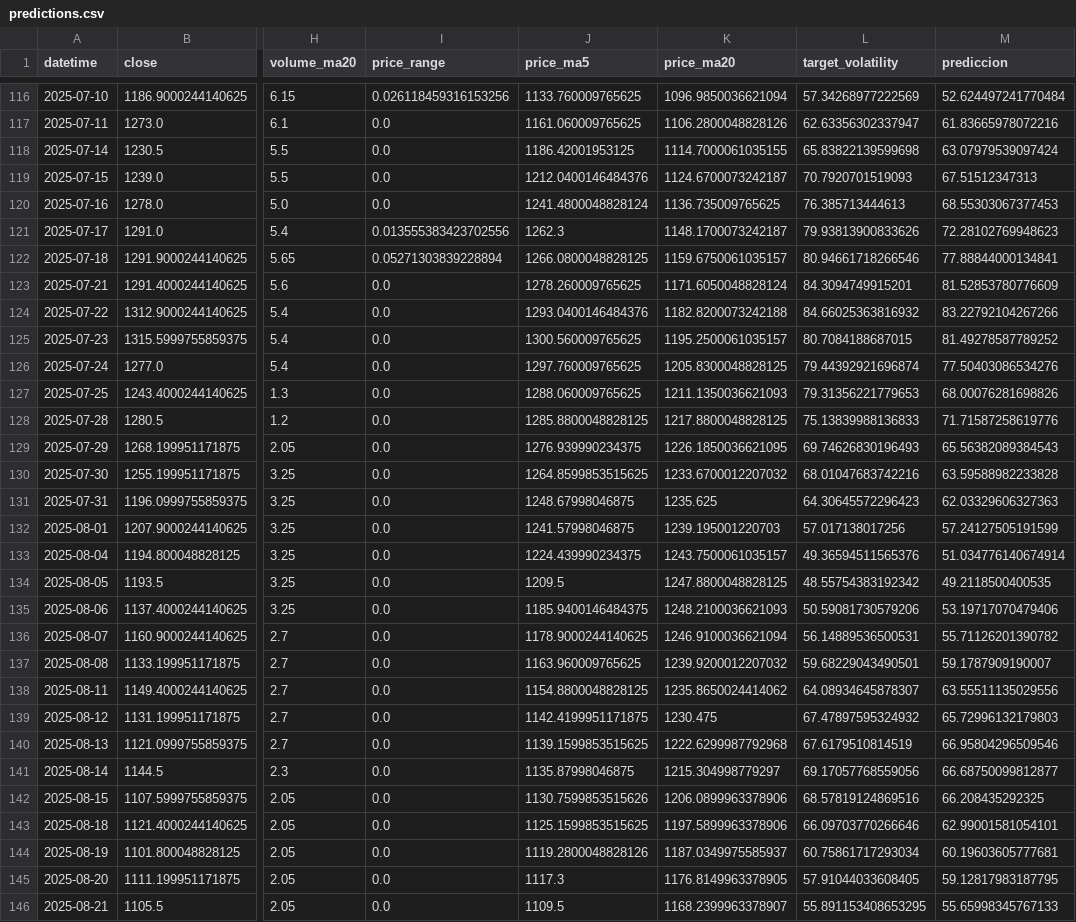
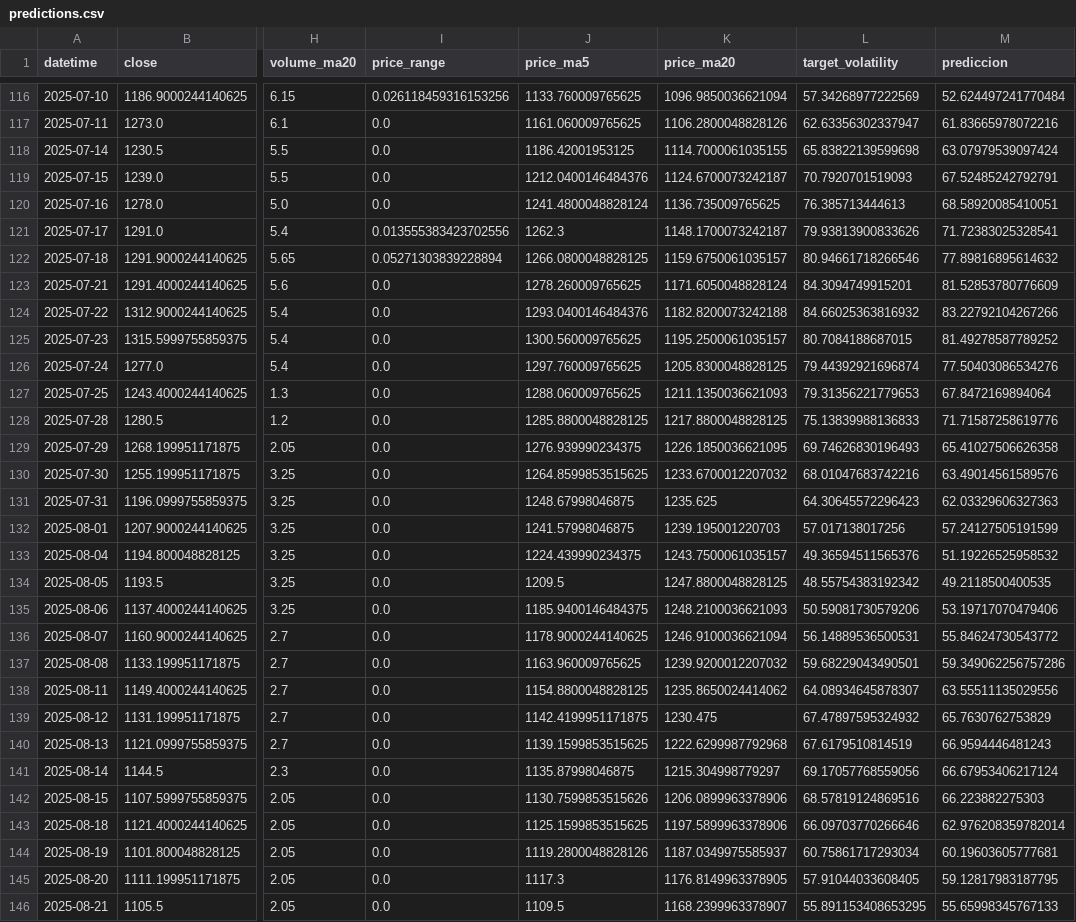
Before and after one commit to gedar1971/integrative_project_v, a CSV file: src/palladium/static/data/predictions.csv, drawn as a sheet; only a part is shown, gaps mark what is left out; the diff covers the shown part only; the diff names each change by its address in the sheet, - before the commit and + after, or states it on an @@ line.

```diff
--- a/src/palladium/static/data/predictions.csv
+++ b/src/palladium/static/data/predictions.csv
-M119 (prediccion): 67.51512347313
+M119 (prediccion): 67.52485242792791
-M120 (prediccion): 68.55303067377453
+M120 (prediccion): 68.58920085410051
-M121 (prediccion): 72.28102769948623
+M121 (prediccion): 71.72383025328541
-M122 (prediccion): 77.88844000134841
+M122 (prediccion): 77.89816895614632
-M127 (prediccion): 68.00076281698826
+M127 (prediccion): 67.8472169894064
-M129 (prediccion): 65.56382089384543
+M129 (prediccion): 65.41027506626358
-M130 (prediccion): 63.59588982233828
+M130 (prediccion): 63.49014561589576
-M133 (prediccion): 51.034776140674914
+M133 (prediccion): 51.19226525958532
-M136 (prediccion): 55.71126201390782
+M136 (prediccion): 55.84624730543772
-M137 (prediccion): 59.1787909190007
+M137 (prediccion): 59.349062256757286
-M139 (prediccion): 65.72996132179803
+M139 (prediccion): 65.7630762753829
-M140 (prediccion): 66.95804296509546
+M140 (prediccion): 66.9594446481243
-M141 (prediccion): 66.68750099812877
+M141 (prediccion): 66.67953406217124
-M142 (prediccion): 66.208435292325
+M142 (prediccion): 66.223882275303
-M143 (prediccion): 62.99001581054101
+M143 (prediccion): 62.976208359782014
```
Also changed, not shown: 101 edited cells elsewhere in this file, src/palladium/static/data/historical.csv, 3 other files.
